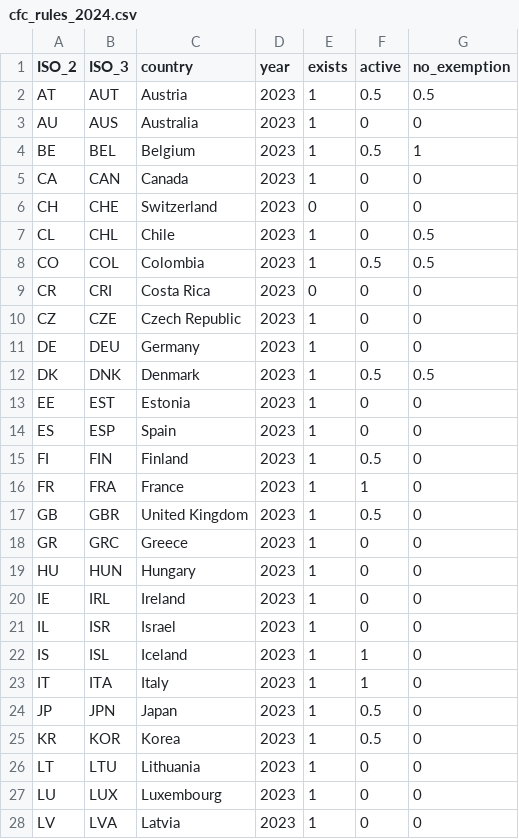
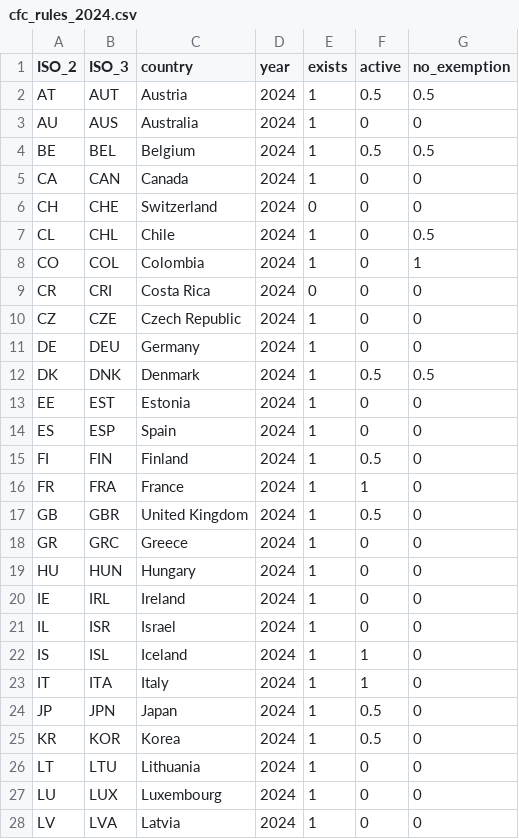
Before and after one commit to TaxFoundation/international-tax-competitiveness-index, a CSV file: source_data/cfc_rules_2024.csv, drawn as a sheet; only a part is shown; the diff covers the shown part only.

```diff
--- a/source_data/cfc_rules_2024.csv
+++ b/source_data/cfc_rules_2024.csv
@@ -1,28 +1,28 @@
 ISO_2,ISO_3,country,year,exists,active,no_exemption
-AT,AUT,Austria,2023,1,0.5,0.5
-AU,AUS,Australia,2023,1,0,0
-BE,BEL,Belgium,2023,1,0.5,1
-CA,CAN,Canada,2023,1,0,0
-CH,CHE,Switzerland,2023,0,0,0
-CL,CHL,Chile,2023,1,0,0.5
-CO,COL,Colombia,2023,1,0.5,0.5
-CR,CRI,Costa Rica,2023,0,0,0
-CZ,CZE,Czech Republic,2023,1,0,0
-DE,DEU,Germany,2023,1,0,0
-DK,DNK,Denmark,2023,1,0.5,0.5
-EE,EST,Estonia,2023,1,0,0
-ES,ESP,Spain,2023,1,0,0
-FI,FIN,Finland,2023,1,0.5,0
-FR,FRA,France,2023,1,1,0
-GB,GBR,United Kingdom,2023,1,0.5,0
-GR,GRC,Greece,2023,1,0,0
-HU,HUN,Hungary,2023,1,0,0
-IE,IRL,Ireland,2023,1,0,0
-IL,ISR,Israel,2023,1,0,0
-IS,ISL,Iceland,2023,1,1,0
-IT,ITA,Italy,2023,1,1,0
-JP,JPN,Japan,2023,1,0.5,0
-KR,KOR,Korea,2023,1,0.5,0
-LT,LTU,Lithuania,2023,1,0,0
-LU,LUX,Luxembourg,2023,1,0,0
-LV,LVA,Latvia,2023,1,0,0
+AT,AUT,Austria,2024,1,0.5,0.5
+AU,AUS,Australia,2024,1,0,0
+BE,BEL,Belgium,2024,1,0.5,0.5
+CA,CAN,Canada,2024,1,0,0
+CH,CHE,Switzerland,2024,0,0,0
+CL,CHL,Chile,2024,1,0,0.5
+CO,COL,Colombia,2024,1,0,1
+CR,CRI,Costa Rica,2024,0,0,0
+CZ,CZE,Czech Republic,2024,1,0,0
+DE,DEU,Germany,2024,1,0,0
+DK,DNK,Denmark,2024,1,0.5,0.5
+EE,EST,Estonia,2024,1,0,0
+ES,ESP,Spain,2024,1,0,0
+FI,FIN,Finland,2024,1,0.5,0
+FR,FRA,France,2024,1,1,0
+GB,GBR,United Kingdom,2024,1,0.5,0
+GR,GRC,Greece,2024,1,0,0
+HU,HUN,Hungary,2024,1,0,0
+IE,IRL,Ireland,2024,1,0,0
+IL,ISR,Israel,2024,1,0,0
+IS,ISL,Iceland,2024,1,1,0
+IT,ITA,Italy,2024,1,1,0
+JP,JPN,Japan,2024,1,0.5,0
+KR,KOR,Korea,2024,1,0.5,0
+LT,LTU,Lithuania,2024,1,0,0
+LU,LUX,Luxembourg,2024,1,0,0
+LV,LVA,Latvia,2024,1,0,0
```
Also changed, not shown: 11 edited cells elsewhere in this file, source_data/cfc_rules_2019.csv, source_data/cfc_rules_2020.csv, 3 other files.
